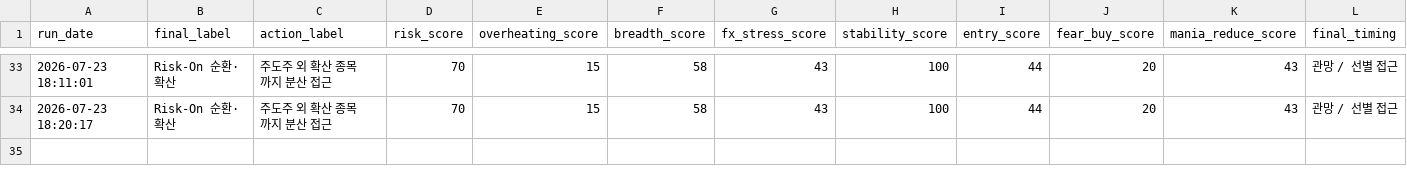
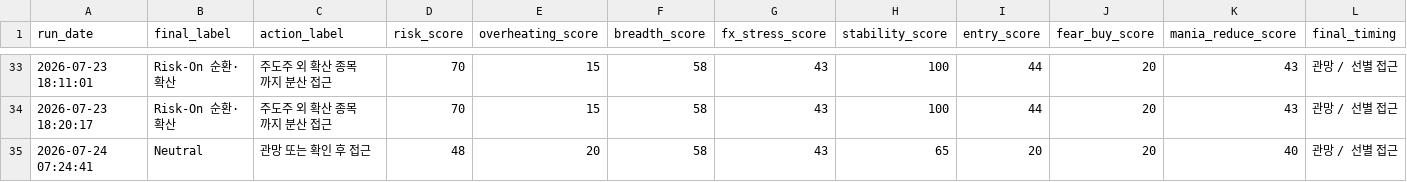
Before and after one commit to Woo-ook/market-brief-dashboard, a CSV file: daily_market_regime_log.csv, drawn as a sheet; only a part is shown, gaps mark what is left out; rows hold the shown columns only; the diff names each change by its address in the sheet, - before the commit and + after, or states it on an @@ line.

```diff
--- a/daily_market_regime_log.csv
+++ b/daily_market_regime_log.csv
+row 35: 2026-07-24 07:24:41 | Neutral | 관망 또는 확인 후 접근 | 48 | 20 | 58 | 43 | 65 | 20 | 20 | 40 | 관망 / 선별 접근
```
Also changed, not shown: 4 other files.
